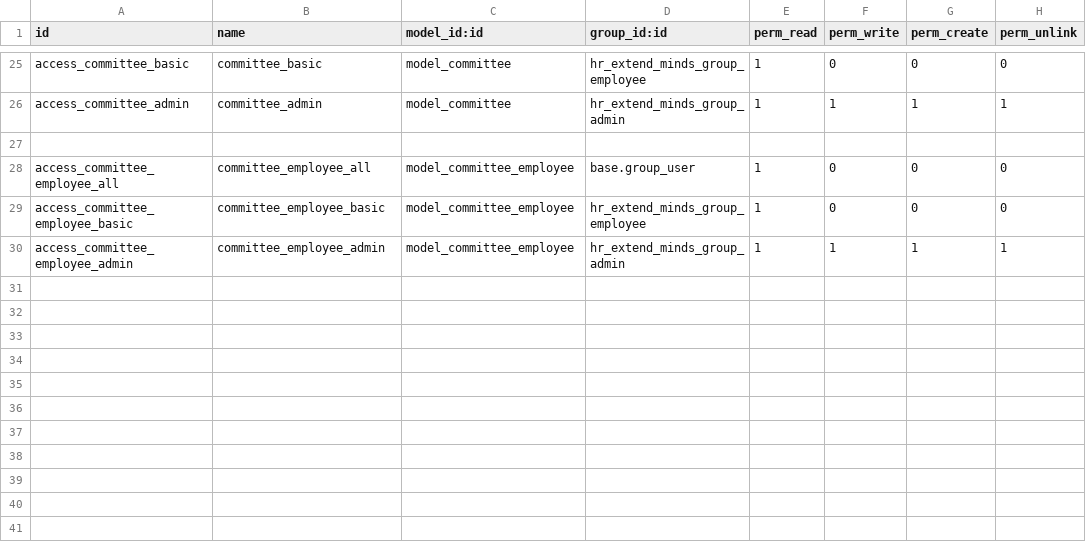
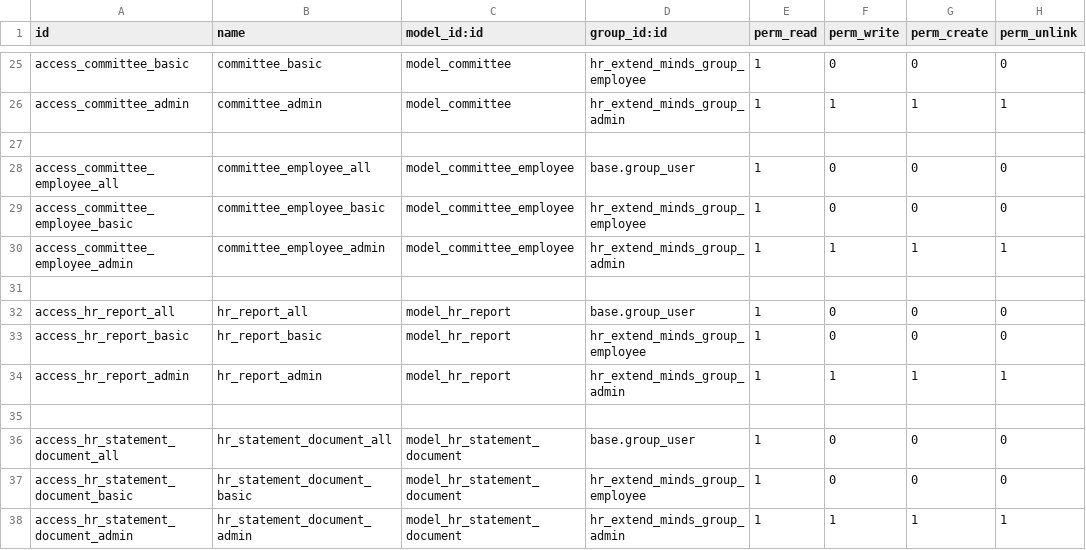
Before and after one commit to AMohamed389/airport2, a CSV file: hr_extend_minds/security/ir.model.access.csv, drawn as a sheet; only a part is shown, gaps mark what is left out; the diff names each change by its address in the sheet, - before the commit and + after, or states it on an @@ line.

```diff
--- a/hr_extend_minds/security/ir.model.access.csv
+++ b/hr_extend_minds/security/ir.model.access.csv
+row 31: (empty)
+row 32: access_hr_report_all | hr_report_all | model_hr_report | base.group_user | 1 | 0 | 0 | 0
+row 33: access_hr_report_basic | hr_report_basic | model_hr_report | hr_extend_minds_group_employee | 1 | 0 | 0 | 0
+row 34: access_hr_report_admin | hr_report_admin | model_hr_report | hr_extend_minds_group_admin | 1 | 1 | 1 | 1
+row 35: (empty)
+row 36: access_hr_statement_document_all | hr_statement_document_all | model_hr_statement_document | base.group_user | 1 | 0 | 0 | 0
+row 37: access_hr_statement_document_basic | hr_statement_document_basic | model_hr_statement_document | hr_extend_minds_group_employee | 1 | 0 | 0 | 0
+row 38: access_hr_statement_document_admin | hr_statement_document_admin | model_hr_statement_document | hr_extend_minds_group_admin | 1 | 1 | 1 | 1
```
Also changed, not shown: 14 other files.
